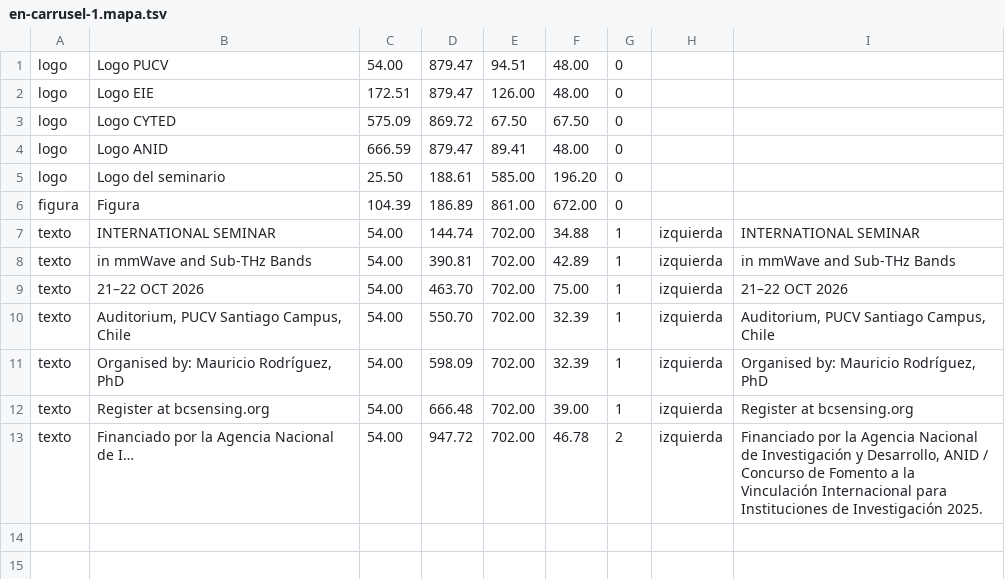
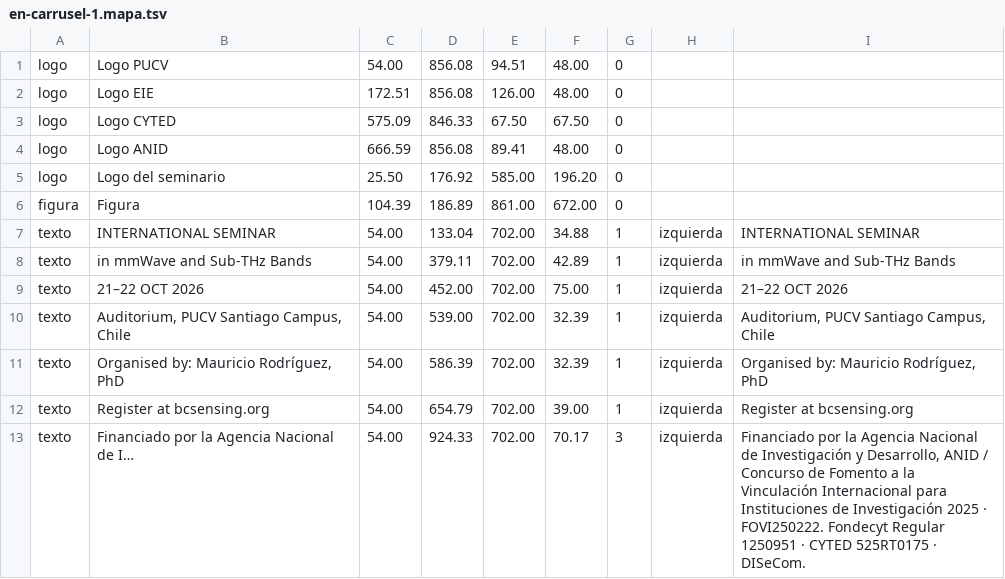
Before and after one commit to Daniel990310/Seminario-Wireless-Lab, a TSV file: difusion/flyer/en-carrusel-1.mapa.tsv, drawn as a sheet.

```diff
--- a/difusion/flyer/en-carrusel-1.mapa.tsv
+++ b/difusion/flyer/en-carrusel-1.mapa.tsv
@@ -1,13 +1,13 @@
-logo	Logo PUCV	54.00	879.47	94.51	48.00	0		
-logo	Logo EIE	172.51	879.47	126.00	48.00	0		
-logo	Logo CYTED	575.09	869.72	67.50	67.50	0		
-logo	Logo ANID	666.59	879.47	89.41	48.00	0		
-logo	Logo del seminario	25.50	188.61	585.00	196.20	0		
+logo	Logo PUCV	54.00	856.08	94.51	48.00	0		
+logo	Logo EIE	172.51	856.08	126.00	48.00	0		
+logo	Logo CYTED	575.09	846.33	67.50	67.50	0		
+logo	Logo ANID	666.59	856.08	89.41	48.00	0		
+logo	Logo del seminario	25.50	176.92	585.00	196.20	0		
 figura	Figura	104.39	186.89	861.00	672.00	0		
-texto	INTERNATIONAL SEMINAR	54.00	144.74	702.00	34.88	1	izquierda	INTERNATIONAL SEMINAR
-texto	in mmWave and Sub-THz Bands	54.00	390.81	702.00	42.89	1	izquierda	in mmWave and Sub-THz Bands
-texto	21–22 OCT 2026	54.00	463.70	702.00	75.00	1	izquierda	21–22 OCT 2026
-texto	Auditorium, PUCV Santiago Campus, Chile	54.00	550.70	702.00	32.39	1	izquierda	Auditorium, PUCV Santiago Campus, Chile
-texto	Organised by: Mauricio Rodríguez, PhD	54.00	598.09	702.00	32.39	1	izquierda	Organised by: Mauricio Rodríguez, PhD
-texto	Register at bcsensing.org	54.00	666.48	702.00	39.00	1	izquierda	Register at bcsensing.org
-texto	Financiado por la Agencia Nacional de I…	54.00	947.72	702.00	46.78	2	izquierda	Financiado por la Agencia Nacional de Investigación y Desarrollo, ANID / Concurso de Fomento a la Vinculación Internacional para Instituciones de Investigación 2025.
+texto	INTERNATIONAL SEMINAR	54.00	133.04	702.00	34.88	1	izquierda	INTERNATIONAL SEMINAR
+texto	in mmWave and Sub-THz Bands	54.00	379.11	702.00	42.89	1	izquierda	in mmWave and Sub-THz Bands
+texto	21–22 OCT 2026	54.00	452.00	702.00	75.00	1	izquierda	21–22 OCT 2026
+texto	Auditorium, PUCV Santiago Campus, Chile	54.00	539.00	702.00	32.39	1	izquierda	Auditorium, PUCV Santiago Campus, Chile
+texto	Organised by: Mauricio Rodríguez, PhD	54.00	586.39	702.00	32.39	1	izquierda	Organised by: Mauricio Rodríguez, PhD
+texto	Register at bcsensing.org	54.00	654.79	702.00	39.00	1	izquierda	Register at bcsensing.org
+texto	Financiado por la Agencia Nacional de I…	54.00	924.33	702.00	70.17	3	izquierda	Financiado por la Agencia Nacional de Investigación y Desarrollo, ANID / Concurso de Fomento a la Vinculación Internacional para Instituciones de Investigación 2025 · FOVI250222. Fondecyt Regular 1250951 · CYTED 525RT0175 · DISeCom.
```
Also changed, not shown: difusion/flyer/en-carrusel-3.mapa.tsv, difusion/flyer/en-historia-1.mapa.tsv, 30 other files.
